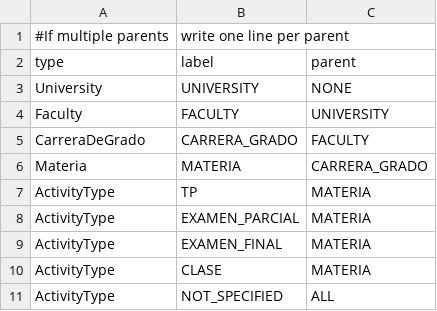
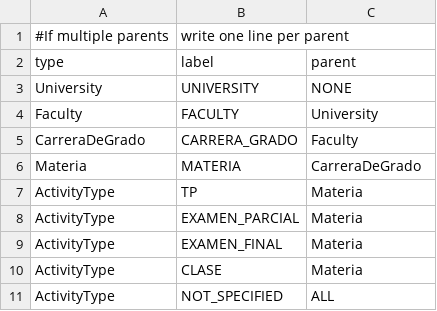
Before and after one commit to MecatronicaUncu/Red-Social-Asociacion, a CSV file: bootstrap/edt/NodeTypes.csv, drawn as a sheet.

```diff
--- a/bootstrap/edt/NodeTypes.csv
+++ b/bootstrap/edt/NodeTypes.csv
@@ -3,9 +3,9 @@ type,label,parent
 University,UNIVERSITY,NONE
-Faculty,FACULTY,UNIVERSITY
-CarreraDeGrado,CARRERA_GRADO,FACULTY
-Materia,MATERIA,CARRERA_GRADO
-ActivityType,TP,MATERIA
-ActivityType,EXAMEN_PARCIAL,MATERIA
-ActivityType,EXAMEN_FINAL,MATERIA
-ActivityType,CLASE,MATERIA
+Faculty,FACULTY,University
+CarreraDeGrado,CARRERA_GRADO,Faculty
+Materia,MATERIA,CarreraDeGrado
+ActivityType,TP,Materia
+ActivityType,EXAMEN_PARCIAL,Materia
+ActivityType,EXAMEN_FINAL,Materia
+ActivityType,CLASE,Materia
 ActivityType,NOT_SPECIFIED,ALL
```
Also changed, not shown: 5 other files.
